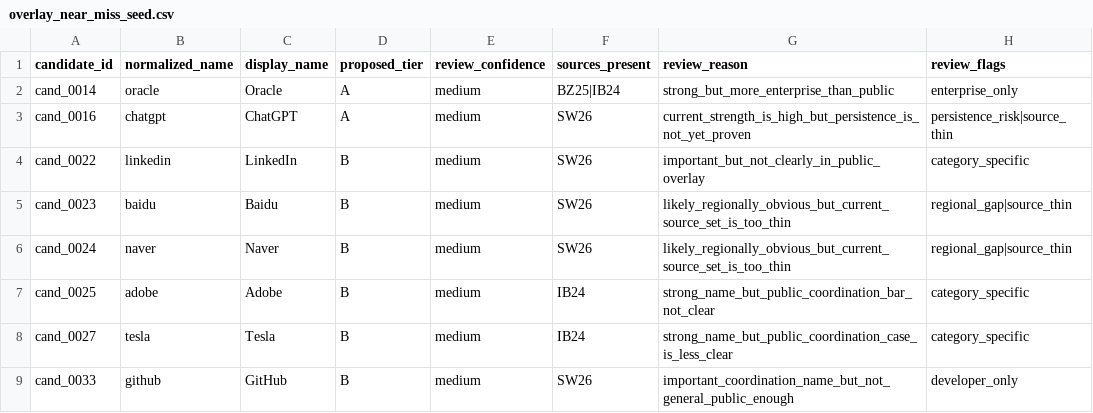
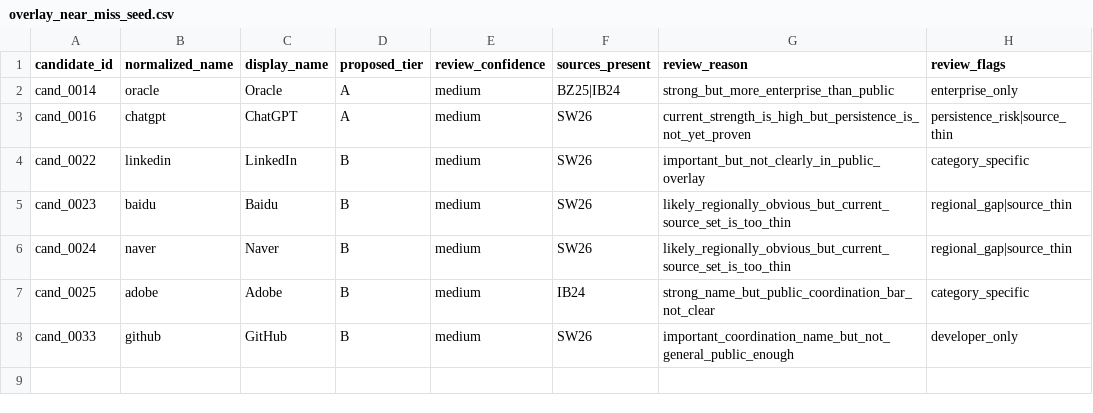
Before and after one commit to deekay/gns, a CSV file: docs/research/overlay_near_miss_seed.csv, drawn as a sheet; the diff names each change by its address in the sheet, - before the commit and + after, or states it on an @@ line.

Commit message:
Promote Tesla to selected salience seed

```diff
--- a/docs/research/overlay_near_miss_seed.csv
+++ b/docs/research/overlay_near_miss_seed.csv
-row 8: cand_0027 | tesla | Tesla | B | medium | IB24 | strong_name_but_public_coordination_case_is_less_clear | category_specific
```
Also changed, not shown: docs/research/candidates_considered_seed.csv, docs/research/overlay_selected_seed.csv, 1 other file.
